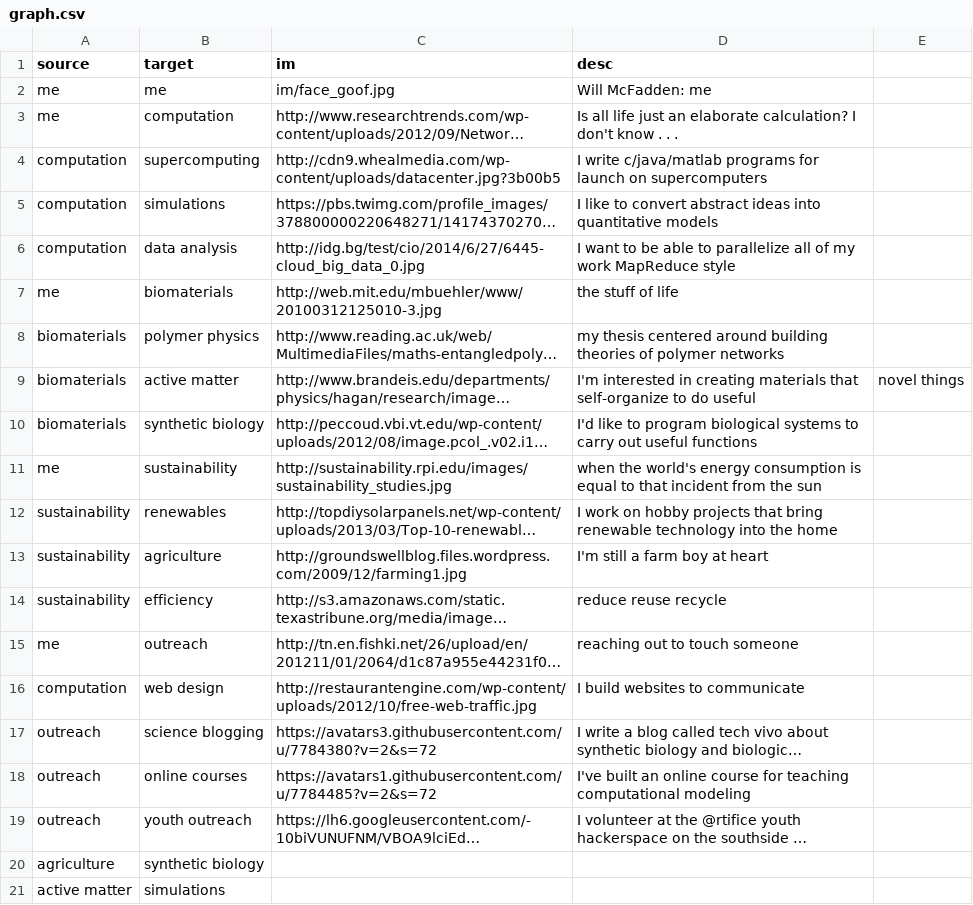
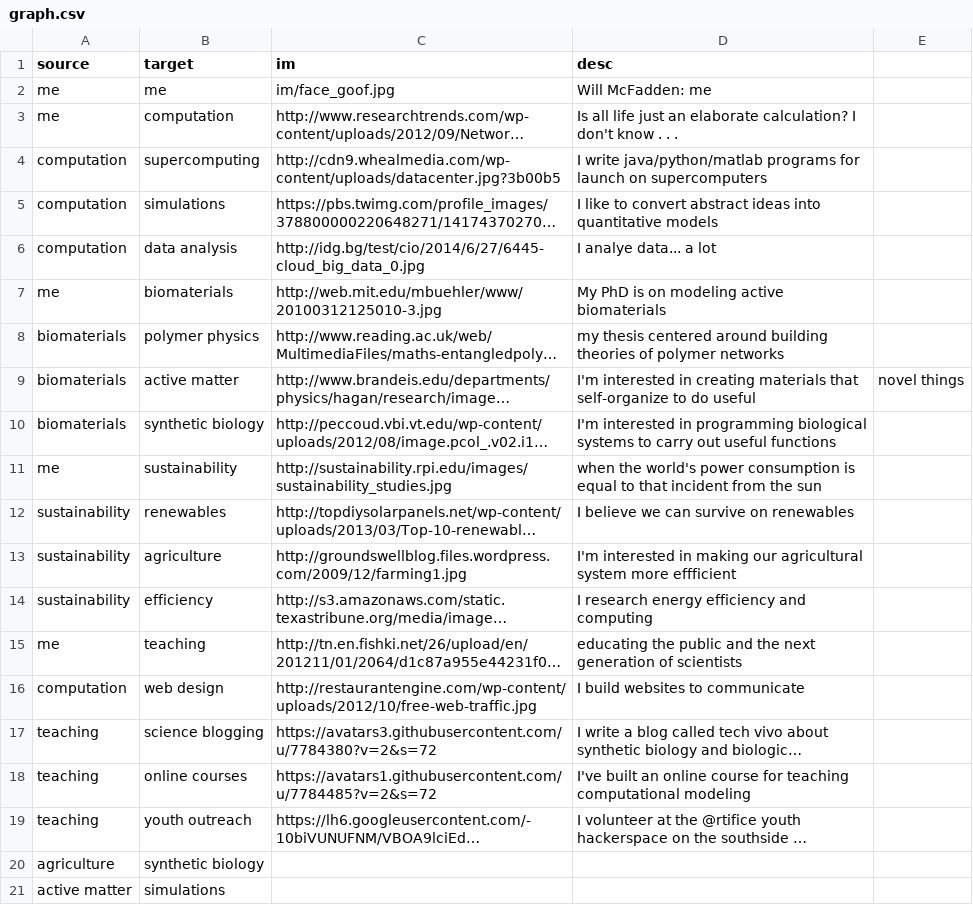
Before and after one commit to stedn/visual-resume, a CSV file: js/graph.csv, drawn as a sheet; only a part is shown; long unchanged cells end in …; the diff names each change by its address in the sheet, - before the commit and + after, or states it on an @@ line.

```diff
--- a/js/graph.csv
+++ b/js/graph.csv
-D4 (desc): I write c/java/matlab programs for…
+D4 (desc): I write java/python/matlab programs for…
-D6 (desc): I want to be able to parallelize all of my work MapReduce style
+D6 (desc): I analye data... a lot
-D7 (desc): the stuff of life
+D7 (desc): My PhD is on modeling active biomaterials
-D10 (desc): I'd like to program biological systems…
+D10 (desc): I'm interested in programming biological systems…
-D11 (desc): …the world's energy consumption is…
+D11 (desc): …the world's power consumption is…
-D12 (desc): I work on hobby projects that bring renewable technology into the home
+D12 (desc): I believe we can survive on renewables
-D13 (desc): I'm still a farm boy at heart
+D13 (desc): I'm interested in making our agricultural system more effficient
-D14 (desc): reduce reuse recycle
+D14 (desc): I research energy efficiency and computing
-B15 (target): outreach
+B15 (target): teaching
-D15 (desc): reaching out to touch someone
+D15 (desc): educating the public and the next generation of scientists
-A17:A19 (source): outreach
+A17:A19 (source): teaching
```
Also changed, not shown: 15 other files.
